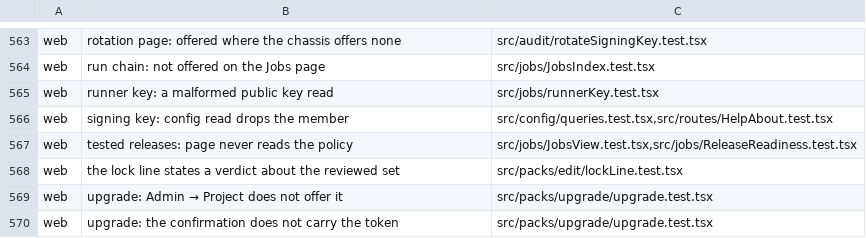
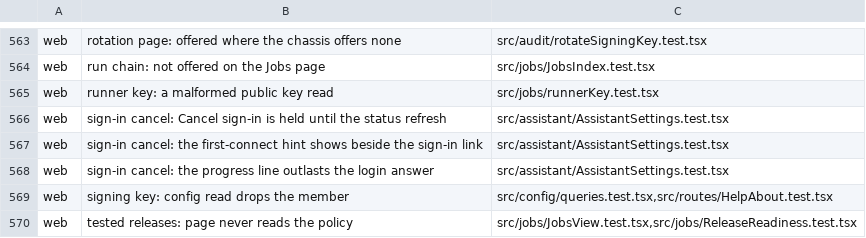
Before and after one commit to Judgment-Pack/judgment-pack-desk, a TSV file: scripts/mutation-expects.tsv, drawn as a sheet; only a part is shown, gaps mark what is left out; the shorter side is filled out with more unchanged rows.

```diff
--- a/scripts/mutation-expects.tsv
+++ b/scripts/mutation-expects.tsv
@@ -565,2 +565,5 @@ web	run chain: not offered on the Jobs page	src/jobs/JobsIndex.test.tsx
 web	runner key: a malformed public key read	src/jobs/runnerKey.test.tsx
+web	sign-in cancel: Cancel sign-in is held until the status refresh	src/assistant/AssistantSettings.test.tsx
+web	sign-in cancel: the first-connect hint shows beside the sign-in link	src/assistant/AssistantSettings.test.tsx
+web	sign-in cancel: the progress line outlasts the login answer	src/assistant/AssistantSettings.test.tsx
 web	signing key: config read drops the member	src/config/queries.test.tsx,src/routes/HelpAbout.test.tsx
```
